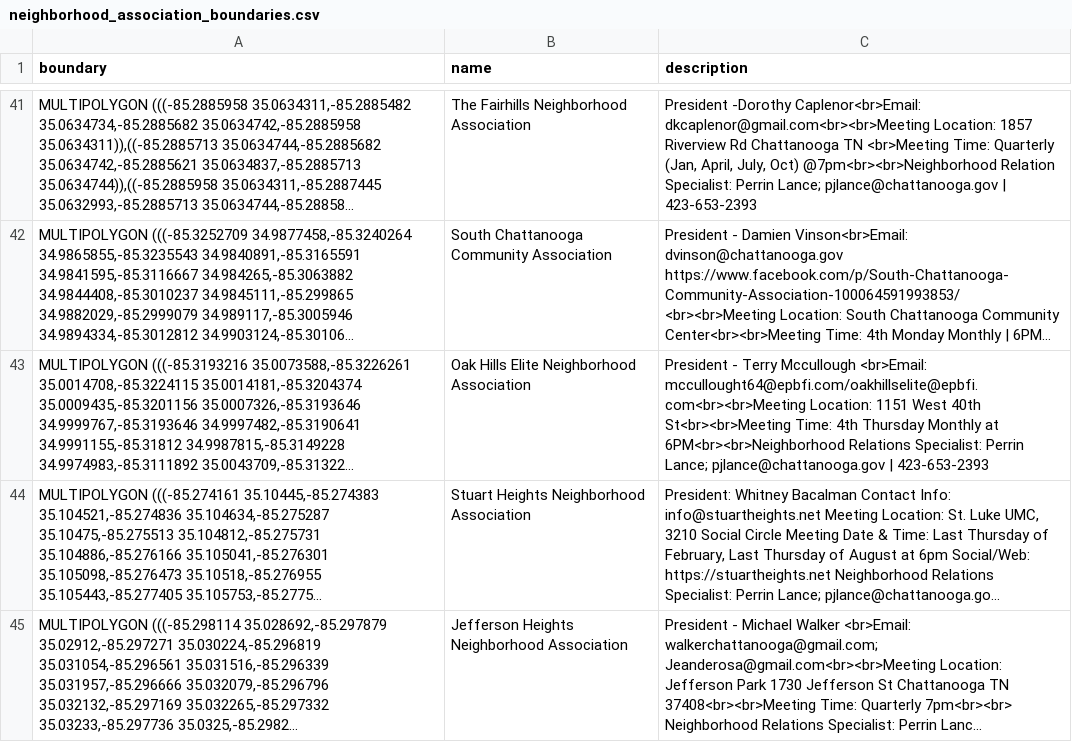
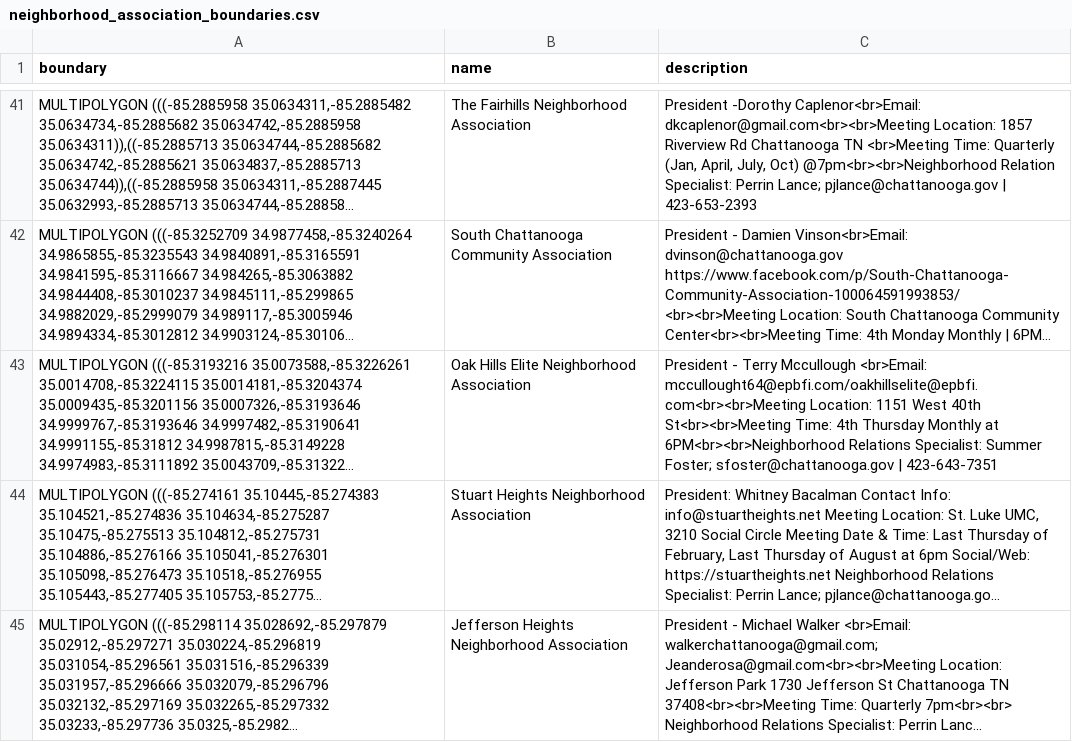
Before and after one commit to officeofperformancemanagement/neighborhood_association_boundaries, a CSV file: files/neighborhood_association_boundaries.csv, drawn as a sheet; only a part is shown, gaps mark what is left out; long unchanged cells end in …; the diff names each change by its address in the sheet, - before the commit and + after, or states it on an @@ line.

```diff
--- a/files/neighborhood_association_boundaries.csv
+++ b/files/neighborhood_association_boundaries.csv
-C43 (description): …Relations Specialist: Perrin Lance; pjlance@chattanooga.gov | 423-653-2393
+C43 (description): …Relations Specialist: Summer Foster; sfoster@chattanooga.gov | 423-643-7351
```
